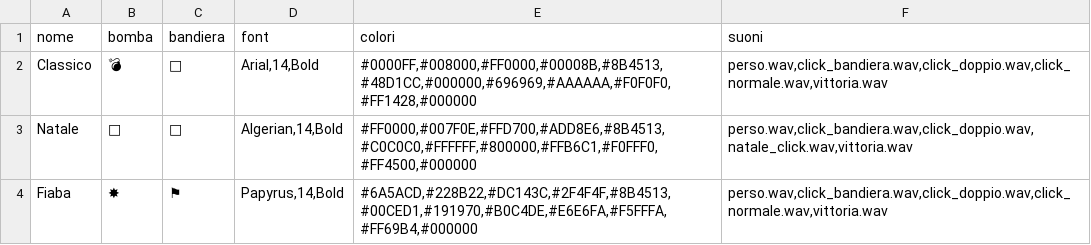
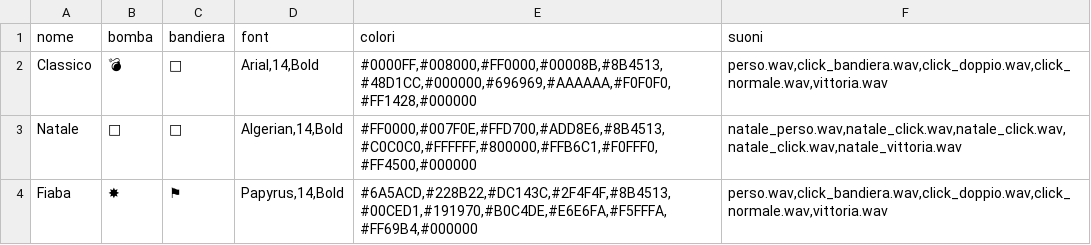
Before and after one commit to BalanAntonio/Campo_minato3, a CSV file: Campo_minato3/bin/Debug/temi.csv, drawn as a sheet.

Commit message:
finito suoni natale

```diff
--- a/Campo_minato3/bin/Debug/temi.csv
+++ b/Campo_minato3/bin/Debug/temi.csv
@@ -2,3 +2,3 @@ nome;bomba;bandiera;font;colori;suoni
 Classico;💣;🏴;Arial,14,Bold;#0000FF,#008000,#FF0000,#00008B,#8B4513,#48D1CC,#000000,#696969,#AAAAAA,#F0F0F0,#FF1428,#000000;perso.wav,click_bandiera.wav,click_doppio.wav,click_normale.wav,vittoria.wav
-Natale;🍬;🎄;Algerian,14,Bold;#FF0000,#007F0E,#FFD700,#ADD8E6,#8B4513,#C0C0C0,#FFFFFF,#800000,#FFB6C1,#F0FFF0,#FF4500,#000000;perso.wav,click_bandiera.wav,click_doppio.wav,natale_click.wav,vittoria.wav
+Natale;🍬;🎄;Algerian,14,Bold;#FF0000,#007F0E,#FFD700,#ADD8E6,#8B4513,#C0C0C0,#FFFFFF,#800000,#FFB6C1,#F0FFF0,#FF4500,#000000;natale_perso.wav,natale_click.wav,natale_click.wav,natale_click.wav,natale_vittoria.wav
 Fiaba;✸;⚑;Papyrus,14,Bold;#6A5ACD,#228B22,#DC143C,#2F4F4F,#8B4513,#00CED1,#191970,#B0C4DE,#E6E6FA,#F5FFFA,#FF69B4,#000000;perso.wav,click_bandiera.wav,click_doppio.wav,click_normale.wav,vittoria.wav
```
Also changed, not shown: 1 other file.
